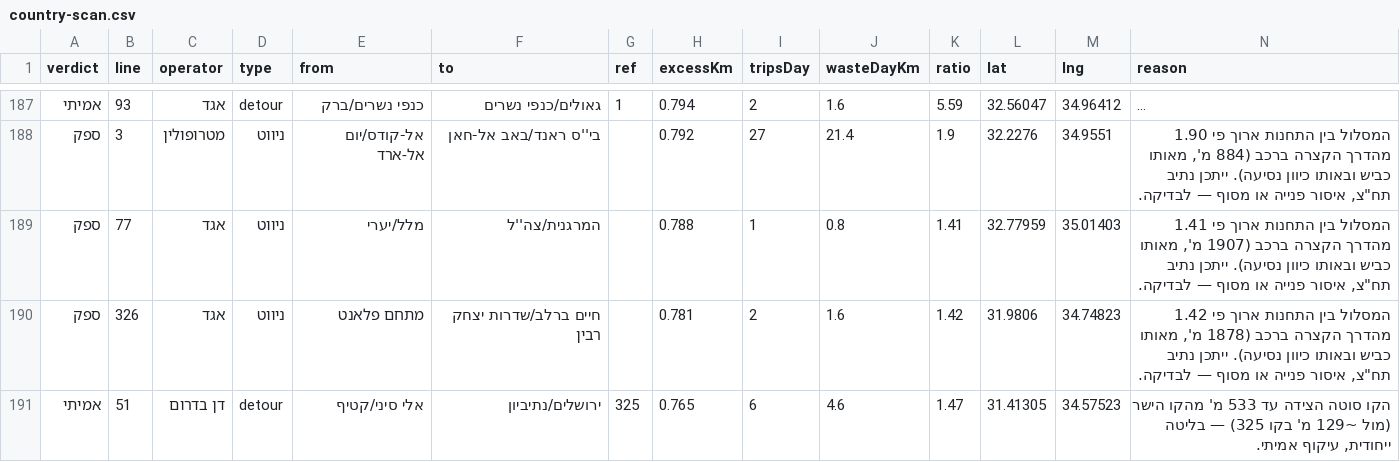
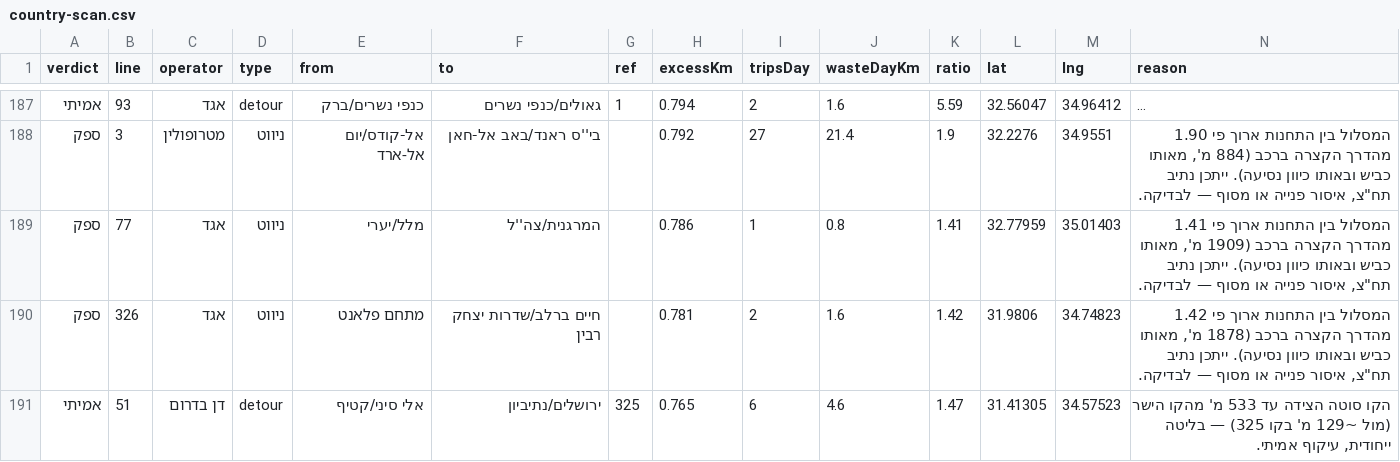
Before and after one commit to Transit-Freak/kav-bug, a CSV file: country-scan.csv, drawn as a sheet; only a part is shown, gaps mark what is left out; long unchanged cells end in …; the diff covers the shown part only.

```diff
--- a/country-scan.csv
+++ b/country-scan.csv
@@ -188,3 +188,3 @@
 "ספק","3","מטרופולין","ניווט","אל-קודס/יום אל-ארד","בי''ס ראנד/באב אל-חאן","","0.792","27","21.4","1.9","32.2276","34.9551","המסלול בין התחנות ארוך פי 1.90 מהדרך הקצרה ברכב (884 מ', מאותו כביש ובאותו כיוון נסיעה). ייתכן נתיב תח""צ, איסור פנייה או מסוף — לבדיקה."
-"ספק","77","אגד","ניווט","מלל/יערי","המרגנית/צה''ל","","0.788","1","0.8","1.41","32.77959","35.01403","המסלול בין התחנות ארוך פי 1.41 מהדרך הקצרה ברכב (1907 מ', מאותו כביש ובאותו כיוון נסיעה). ייתכן נתיב תח""צ, איסור פנייה או מסוף — לבדיקה."
+"ספק","77","אגד","ניווט","מלל/יערי","המרגנית/צה''ל","","0.786","1","0.8","1.41","32.77959","35.01403","המסלול בין התחנות ארוך פי 1.41 מהדרך הקצרה ברכב (1909 מ', מאותו כביש ובאותו כיוון נסיעה). ייתכן נתיב תח""צ, איסור פנייה או מסוף — לבדיקה."
 "ספק","326","אגד","ניווט","מתחם פלאנט","חיים ברלב/שדרות יצחק רבין","","0.781","2","1.6","1.42","31.9806","34.74823","המסלול בין התחנות ארוך פי 1.42 מהדרך הקצרה ברכב (1878 מ', מאותו כביש ובאותו כיוון נסיעה). ייתכן נתיב תח""צ, איסור פנייה או מסוף — לבדיקה."
```
Also changed, not shown: 3 added rows, 2 removed rows and 38 edited cells elsewhere in this file, 5 other files.
